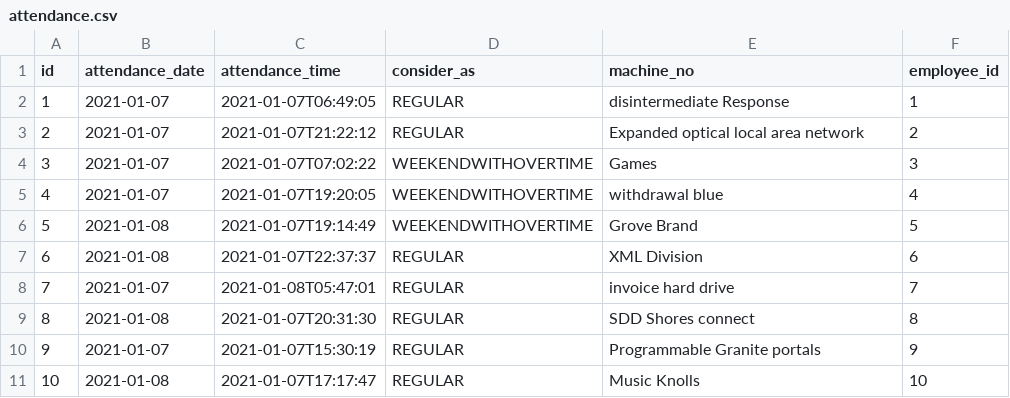
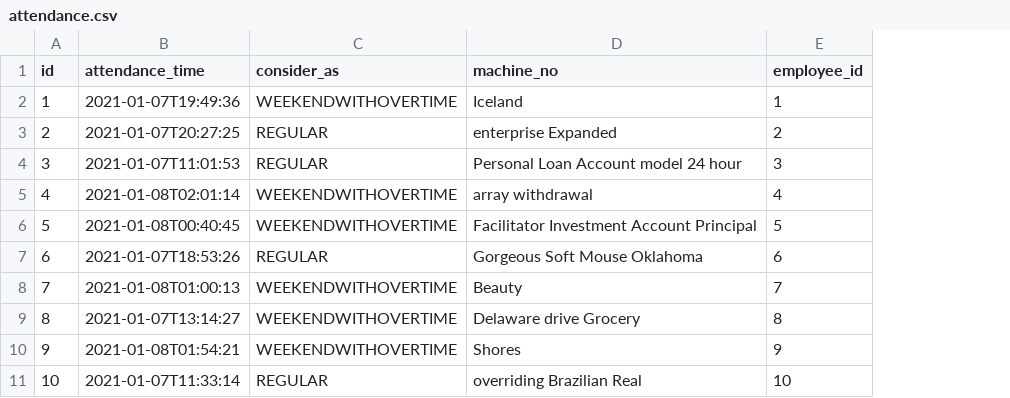
Before and after one commit to SHAFIQ-15049/cstl-erp-app, a CSV file: src/main/resources/config/liquibase/fake-data/attendance.csv, drawn as a sheet; removed rows and columns are numbered as before the commit, all else as after; the diff names each change by its address in the sheet, - before the commit and + after, or states it on an @@ line.

Commit message:
update attendance

```diff
--- a/src/main/resources/config/liquibase/fake-data/attendance.csv
+++ b/src/main/resources/config/liquibase/fake-data/attendance.csv
-column B (attendance_date), rows 2-11: 2021-01-07 | 2021-01-07 | 2021-01-07 | 2021-01-07 | 2021-01-08 | 2021-01-08 | 2021-01-07 | 2021-01-08 | 2021-01-07 | 2021-01-08
-B2 (attendance_time): 2021-01-07T06:49:05
+B2 (attendance_time): 2021-01-07T19:49:36
-C2 (consider_as): REGULAR
+C2 (consider_as): WEEKENDWITHOVERTIME
-D2 (machine_no): disintermediate Response
+D2 (machine_no): Iceland
-B3 (attendance_time): 2021-01-07T21:22:12
+B3 (attendance_time): 2021-01-07T20:27:25
-D3 (machine_no): Expanded optical local area network
+D3 (machine_no): enterprise Expanded
-B4 (attendance_time): 2021-01-07T07:02:22
+B4 (attendance_time): 2021-01-07T11:01:53
-C4 (consider_as): WEEKENDWITHOVERTIME
+C4 (consider_as): REGULAR
-D4 (machine_no): Games
+D4 (machine_no): Personal Loan Account model 24 hour
-B5 (attendance_time): 2021-01-07T19:20:05
+B5 (attendance_time): 2021-01-08T02:01:14
-D5 (machine_no): withdrawal blue
+D5 (machine_no): array withdrawal
-B6 (attendance_time): 2021-01-07T19:14:49
+B6 (attendance_time): 2021-01-08T00:40:45
-D6 (machine_no): Grove Brand
+D6 (machine_no): Facilitator Investment Account Principal
-B7 (attendance_time): 2021-01-07T22:37:37
+B7 (attendance_time): 2021-01-07T18:53:26
-D7 (machine_no): XML Division
+D7 (machine_no): Gorgeous Soft Mouse Oklahoma
-B8 (attendance_time): 2021-01-08T05:47:01
+B8 (attendance_time): 2021-01-08T01:00:13
-C8:C10 (consider_as): REGULAR
+C8:C10 (consider_as): WEEKENDWITHOVERTIME
-D8 (machine_no): invoice hard drive
+D8 (machine_no): Beauty
-B9 (attendance_time): 2021-01-07T20:31:30
+B9 (attendance_time): 2021-01-07T13:14:27
-D9 (machine_no): SDD Shores connect
+D9 (machine_no): Delaware drive Grocery
-B10 (attendance_time): 2021-01-07T15:30:19
+B10 (attendance_time): 2021-01-08T01:54:21
-D10 (machine_no): Programmable Granite portals
+D10 (machine_no): Shores
-B11 (attendance_time): 2021-01-07T17:17:47
+B11 (attendance_time): 2021-01-07T11:33:14
-D11 (machine_no): Music Knolls
+D11 (machine_no): overriding Brazilian Real
```
Also changed, not shown: 25 other files.
